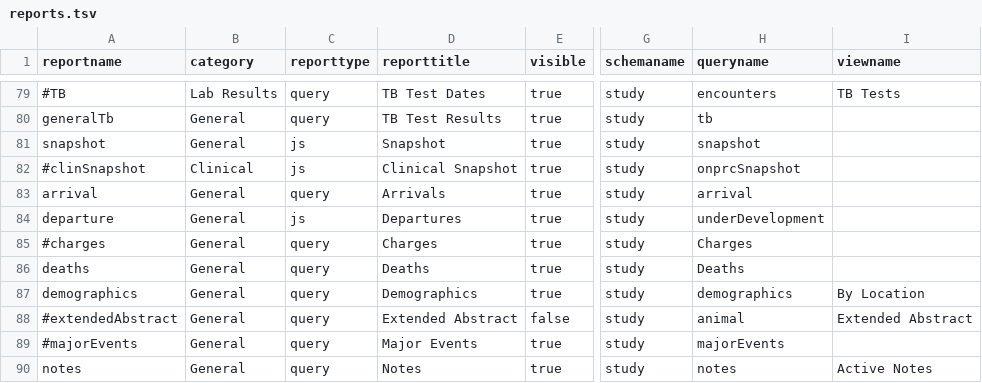
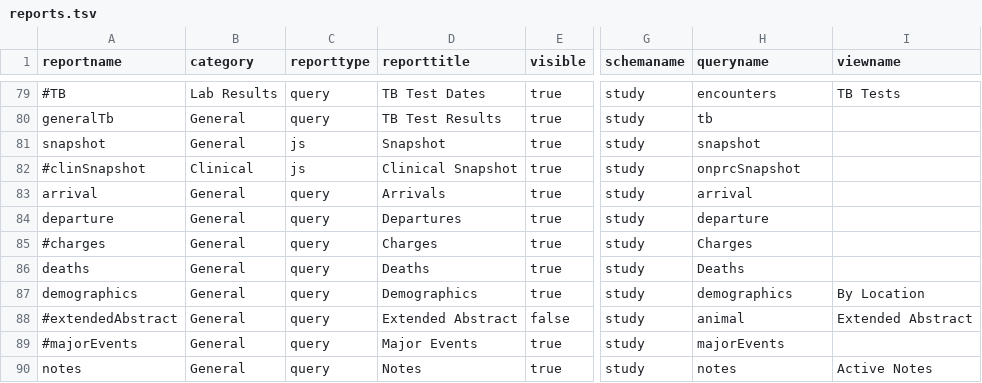
Before and after one commit to LabKey/cnprcEHRModules, a TSV file: cnprc_ehr/resources/data/reports.tsv, drawn as a sheet; only a part is shown, gaps mark what is left out; the diff covers the shown part only; the diff names each change by its address in the sheet, - before the commit and + after, or states it on an @@ line.

```diff
--- a/cnprc_ehr/resources/data/reports.tsv
+++ b/cnprc_ehr/resources/data/reports.tsv
-C84 (reporttype): js
+C84 (reporttype): query
-H84 (queryname): underDevelopment
+H84 (queryname): departure
```
Also changed, not shown: 1 added row, 1 removed row and 23 edited cells elsewhere in this file, cnprc_ehr/resources/data/death_manner.tsv, cnprc_ehr/resources/data/lookup_sets.tsv, 54 other files.
